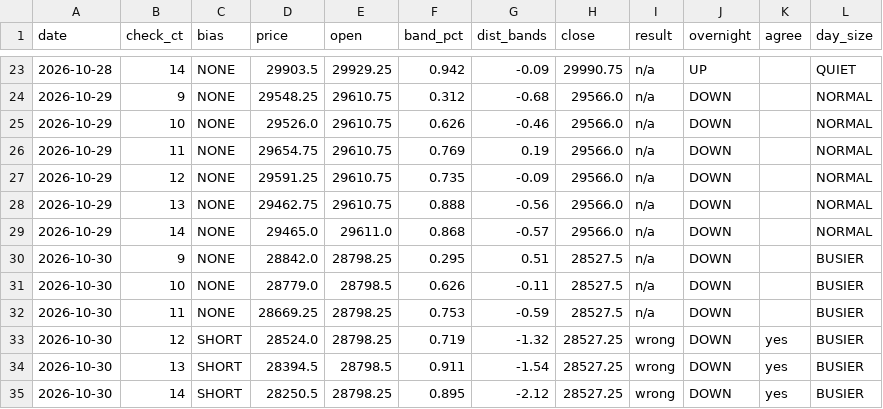
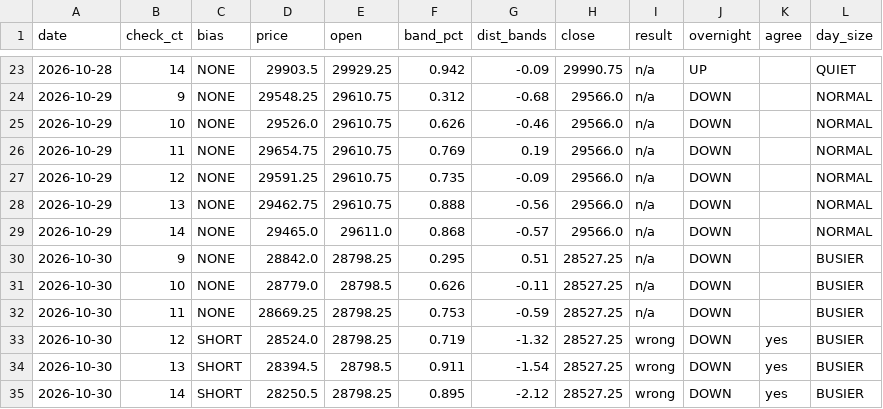
Before and after one commit to vannaflow1/nasdaq-bot, a CSV file: knowledge/bias_log.csv, drawn as a sheet; only a part is shown, gaps mark what is left out.

```diff
--- a/knowledge/bias_log.csv
+++ b/knowledge/bias_log.csv
@@ -29,5 +29,5 @@ date,check_ct,bias,price,open,band_pct,dist_bands,close,result,overnight,agree,d
 2026-10-29,14,NONE,29465.0,29611.0,0.868,-0.57,29566.0,n/a,DOWN,,NORMAL
-2026-10-30,9,NONE,28842.0,28798.25,0.295,0.51,28527.5,n/a,DOWN,,BUSIER
-2026-10-30,10,NONE,28779.0,28798.5,0.626,-0.11,28527.5,n/a,DOWN,,BUSIER
-2026-10-30,11,NONE,28669.25,28798.25,0.753,-0.59,28527.5,n/a,DOWN,,BUSIER
+2026-10-30,9,NONE,28842.0,28798.25,0.295,0.51,28527.25,n/a,DOWN,,BUSIER
+2026-10-30,10,NONE,28779.0,28798.5,0.626,-0.11,28527.25,n/a,DOWN,,BUSIER
+2026-10-30,11,NONE,28669.25,28798.25,0.753,-0.59,28527.25,n/a,DOWN,,BUSIER
 2026-10-30,12,SHORT,28524.0,28798.25,0.719,-1.32,28527.25,wrong,DOWN,yes,BUSIER
```
Also changed, not shown: 1 other file.
